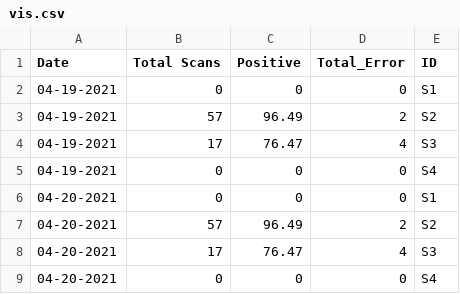
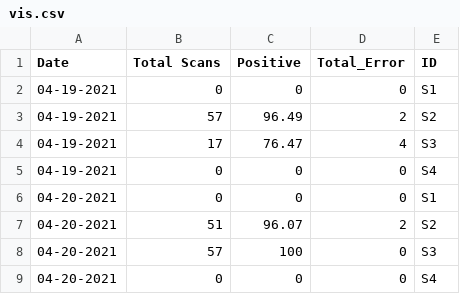
Before and after one commit to MONSTERharper/extra, a CSV file: vis.csv, drawn as a sheet.

Commit message:
Update vis.csv

```diff
--- a/vis.csv
+++ b/vis.csv
@@ -6,4 +6,4 @@ Date,Total Scans,Positive,Total_Error,ID
 04-20-2021,0,0,0,S1
-04-20-2021,57,96.49,2,S2
-04-20-2021,17,76.47,4,S3
+04-20-2021,51,96.07,2,S2
+04-20-2021,57,100,0,S3
 04-20-2021,0,0,0,S4
```
